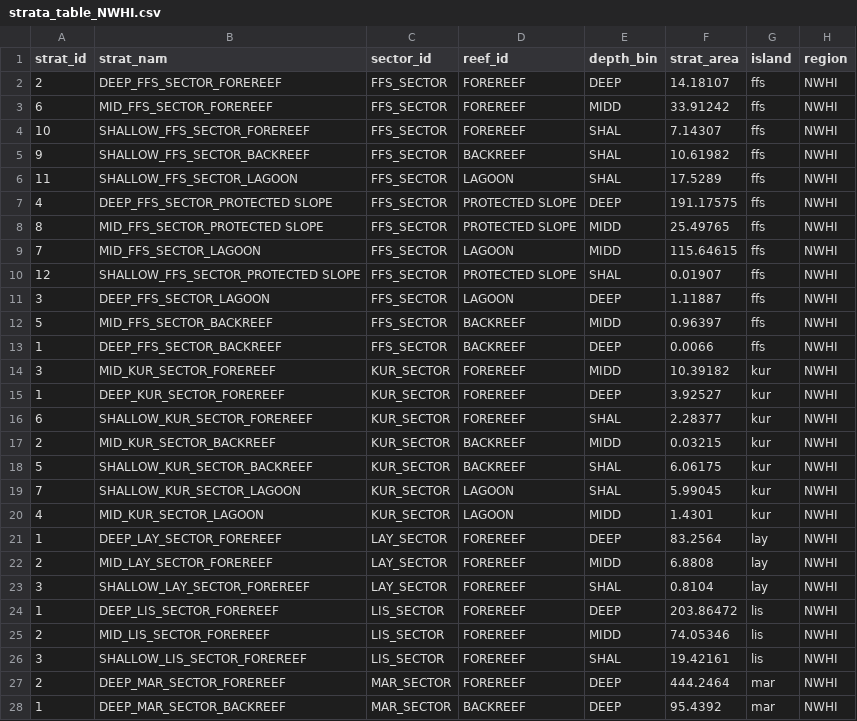
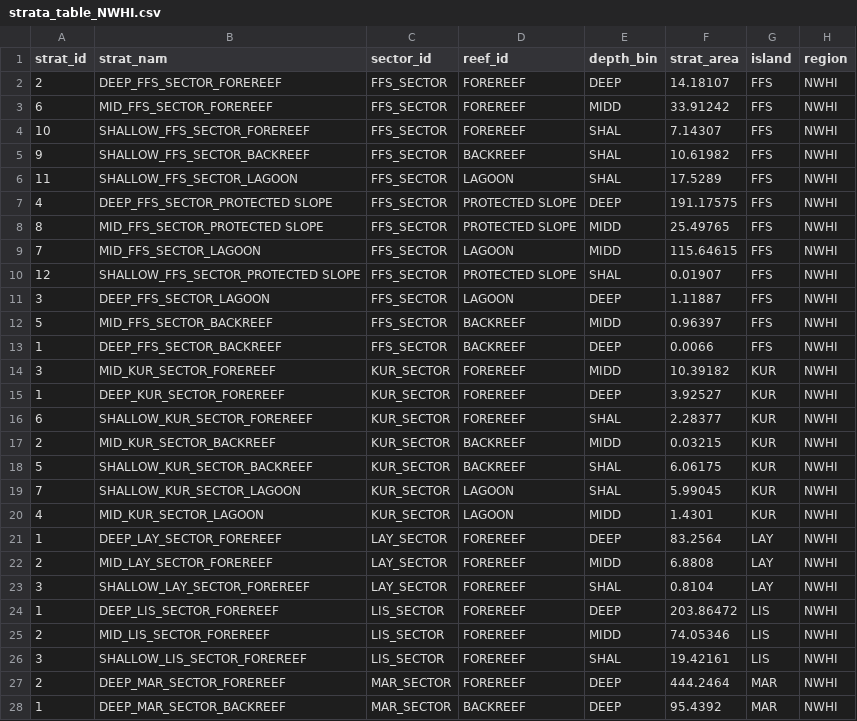
Before and after one commit to krtanaka/ncrmp_common_map, a CSV file: outputs/tables/strata_table_NWHI.csv, drawn as a sheet; only a part is shown; the diff covers the shown part only.

```diff
--- a/outputs/tables/strata_table_NWHI.csv
+++ b/outputs/tables/strata_table_NWHI.csv
@@ -1,28 +1,28 @@
 strat_id,strat_nam,sector_id,reef_id,depth_bin,strat_area,island,region
-2,DEEP_FFS_SECTOR_FOREREEF,FFS_SECTOR,FOREREEF,DEEP,14.18107,ffs,NWHI
-6,MID_FFS_SECTOR_FOREREEF,FFS_SECTOR,FOREREEF,MIDD,33.91242,ffs,NWHI
-10,SHALLOW_FFS_SECTOR_FOREREEF,FFS_SECTOR,FOREREEF,SHAL,7.14307,ffs,NWHI
-9,SHALLOW_FFS_SECTOR_BACKREEF,FFS_SECTOR,BACKREEF,SHAL,10.61982,ffs,NWHI
-11,SHALLOW_FFS_SECTOR_LAGOON,FFS_SECTOR,LAGOON,SHAL,17.5289,ffs,NWHI
-4,DEEP_FFS_SECTOR_PROTECTED SLOPE,FFS_SECTOR,PROTECTED SLOPE,DEEP,191.17575,ffs,NWHI
-8,MID_FFS_SECTOR_PROTECTED SLOPE,FFS_SECTOR,PROTECTED SLOPE,MIDD,25.49765,ffs,NWHI
-7,MID_FFS_SECTOR_LAGOON,FFS_SECTOR,LAGOON,MIDD,115.64615,ffs,NWHI
-12,SHALLOW_FFS_SECTOR_PROTECTED SLOPE,FFS_SECTOR,PROTECTED SLOPE,SHAL,0.01907,ffs,NWHI
-3,DEEP_FFS_SECTOR_LAGOON,FFS_SECTOR,LAGOON,DEEP,1.11887,ffs,NWHI
-5,MID_FFS_SECTOR_BACKREEF,FFS_SECTOR,BACKREEF,MIDD,0.96397,ffs,NWHI
-1,DEEP_FFS_SECTOR_BACKREEF,FFS_SECTOR,BACKREEF,DEEP,0.0066,ffs,NWHI
-3,MID_KUR_SECTOR_FOREREEF,KUR_SECTOR,FOREREEF,MIDD,10.39182,kur,NWHI
-1,DEEP_KUR_SECTOR_FOREREEF,KUR_SECTOR,FOREREEF,DEEP,3.92527,kur,NWHI
-6,SHALLOW_KUR_SECTOR_FOREREEF,KUR_SECTOR,FOREREEF,SHAL,2.28377,kur,NWHI
-2,MID_KUR_SECTOR_BACKREEF,KUR_SECTOR,BACKREEF,MIDD,0.03215,kur,NWHI
-5,SHALLOW_KUR_SECTOR_BACKREEF,KUR_SECTOR,BACKREEF,SHAL,6.06175,kur,NWHI
-7,SHALLOW_KUR_SECTOR_LAGOON,KUR_SECTOR,LAGOON,SHAL,5.99045,kur,NWHI
-4,MID_KUR_SECTOR_LAGOON,KUR_SECTOR,LAGOON,MIDD,1.4301,kur,NWHI
-1,DEEP_LAY_SECTOR_FOREREEF,LAY_SECTOR,FOREREEF,DEEP,83.2564,lay,NWHI
-2,MID_LAY_SECTOR_FOREREEF,LAY_SECTOR,FOREREEF,MIDD,6.8808,lay,NWHI
-3,SHALLOW_LAY_SECTOR_FOREREEF,LAY_SECTOR,FOREREEF,SHAL,0.8104,lay,NWHI
-1,DEEP_LIS_SECTOR_FOREREEF,LIS_SECTOR,FOREREEF,DEEP,203.86472,lis,NWHI
-2,MID_LIS_SECTOR_FOREREEF,LIS_SECTOR,FOREREEF,MIDD,74.05346,lis,NWHI
-3,SHALLOW_LIS_SECTOR_FOREREEF,LIS_SECTOR,FOREREEF,SHAL,19.42161,lis,NWHI
-2,DEEP_MAR_SECTOR_FOREREEF,MAR_SECTOR,FOREREEF,DEEP,444.2464,mar,NWHI
-1,DEEP_MAR_SECTOR_BACKREEF,MAR_SECTOR,BACKREEF,DEEP,95.4392,mar,NWHI
+2,DEEP_FFS_SECTOR_FOREREEF,FFS_SECTOR,FOREREEF,DEEP,14.18107,FFS,NWHI
+6,MID_FFS_SECTOR_FOREREEF,FFS_SECTOR,FOREREEF,MIDD,33.91242,FFS,NWHI
+10,SHALLOW_FFS_SECTOR_FOREREEF,FFS_SECTOR,FOREREEF,SHAL,7.14307,FFS,NWHI
+9,SHALLOW_FFS_SECTOR_BACKREEF,FFS_SECTOR,BACKREEF,SHAL,10.61982,FFS,NWHI
+11,SHALLOW_FFS_SECTOR_LAGOON,FFS_SECTOR,LAGOON,SHAL,17.5289,FFS,NWHI
+4,DEEP_FFS_SECTOR_PROTECTED SLOPE,FFS_SECTOR,PROTECTED SLOPE,DEEP,191.17575,FFS,NWHI
+8,MID_FFS_SECTOR_PROTECTED SLOPE,FFS_SECTOR,PROTECTED SLOPE,MIDD,25.49765,FFS,NWHI
+7,MID_FFS_SECTOR_LAGOON,FFS_SECTOR,LAGOON,MIDD,115.64615,FFS,NWHI
+12,SHALLOW_FFS_SECTOR_PROTECTED SLOPE,FFS_SECTOR,PROTECTED SLOPE,SHAL,0.01907,FFS,NWHI
+3,DEEP_FFS_SECTOR_LAGOON,FFS_SECTOR,LAGOON,DEEP,1.11887,FFS,NWHI
+5,MID_FFS_SECTOR_BACKREEF,FFS_SECTOR,BACKREEF,MIDD,0.96397,FFS,NWHI
+1,DEEP_FFS_SECTOR_BACKREEF,FFS_SECTOR,BACKREEF,DEEP,0.0066,FFS,NWHI
+3,MID_KUR_SECTOR_FOREREEF,KUR_SECTOR,FOREREEF,MIDD,10.39182,KUR,NWHI
+1,DEEP_KUR_SECTOR_FOREREEF,KUR_SECTOR,FOREREEF,DEEP,3.92527,KUR,NWHI
+6,SHALLOW_KUR_SECTOR_FOREREEF,KUR_SECTOR,FOREREEF,SHAL,2.28377,KUR,NWHI
+2,MID_KUR_SECTOR_BACKREEF,KUR_SECTOR,BACKREEF,MIDD,0.03215,KUR,NWHI
+5,SHALLOW_KUR_SECTOR_BACKREEF,KUR_SECTOR,BACKREEF,SHAL,6.06175,KUR,NWHI
+7,SHALLOW_KUR_SECTOR_LAGOON,KUR_SECTOR,LAGOON,SHAL,5.99045,KUR,NWHI
+4,MID_KUR_SECTOR_LAGOON,KUR_SECTOR,LAGOON,MIDD,1.4301,KUR,NWHI
+1,DEEP_LAY_SECTOR_FOREREEF,LAY_SECTOR,FOREREEF,DEEP,83.2564,LAY,NWHI
+2,MID_LAY_SECTOR_FOREREEF,LAY_SECTOR,FOREREEF,MIDD,6.8808,LAY,NWHI
+3,SHALLOW_LAY_SECTOR_FOREREEF,LAY_SECTOR,FOREREEF,SHAL,0.8104,LAY,NWHI
+1,DEEP_LIS_SECTOR_FOREREEF,LIS_SECTOR,FOREREEF,DEEP,203.86472,LIS,NWHI
+2,MID_LIS_SECTOR_FOREREEF,LIS_SECTOR,FOREREEF,MIDD,74.05346,LIS,NWHI
+3,SHALLOW_LIS_SECTOR_FOREREEF,LIS_SECTOR,FOREREEF,SHAL,19.42161,LIS,NWHI
+2,DEEP_MAR_SECTOR_FOREREEF,MAR_SECTOR,FOREREEF,DEEP,444.2464,MAR,NWHI
+1,DEEP_MAR_SECTOR_BACKREEF,MAR_SECTOR,BACKREEF,DEEP,95.4392,MAR,NWHI
```
Also changed, not shown: 20 edited cells elsewhere in this file, 1 other file.
